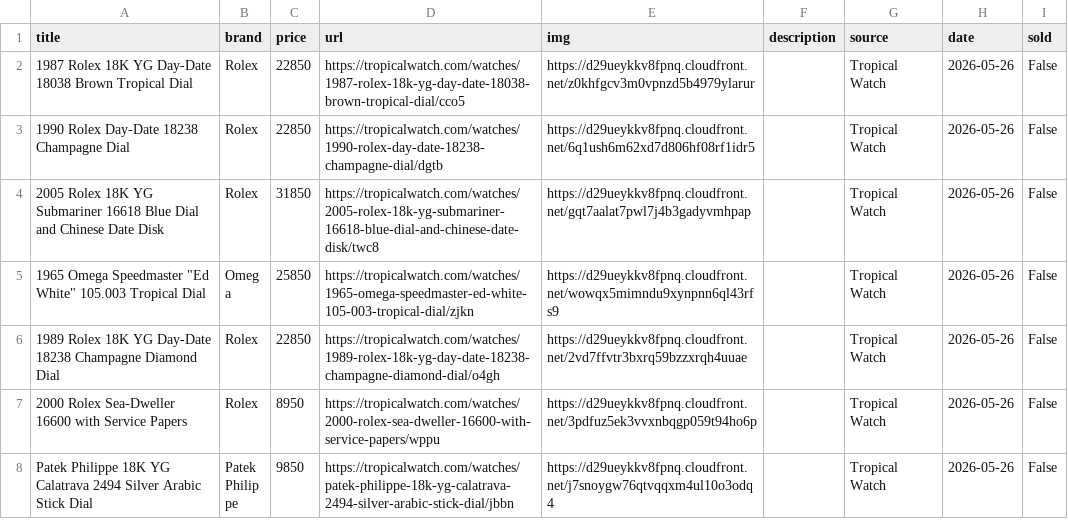
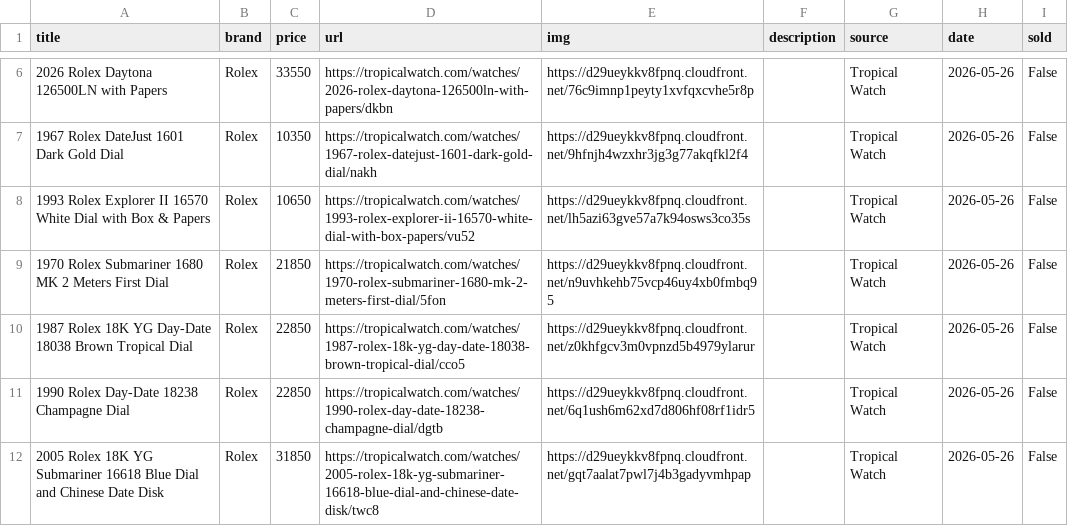
Before and after one commit to markatmutter-cloud/Dial, a CSV file: data/tropicalwatch.csv, drawn as a sheet; only a part is shown, gaps mark what is left out; the shorter side is filled out with more unchanged rows; the diff covers the shown part only.

```diff
--- a/data/tropicalwatch.csv
+++ b/data/tropicalwatch.csv
@@ -2 +6,5 @@ title,brand,price,url,img,description,source,date,sold
+2026 Rolex Daytona 126500LN with Papers,Rolex,33550,https://tropicalwatch.com/watches/2026-rolex-daytona-126500ln-with-papers/dkbn,https://d29ueykkv8fpnq.cloudfront.net/76c9imnp1peyty1xvfqxcvhe5r8p,,Tropical Watch,2026-05-26,False
+1967 Rolex DateJust 1601 Dark Gold Dial,Rolex,10350,https://tropicalwatch.com/watches/1967-rolex-datejust-1601-dark-gold-dial/nakh,https://d29ueykkv8fpnq.cloudfront.net/9hfnjh4wzxhr3jg3g77akqfkl2f4,,Tropical Watch,2026-05-26,False
+1993 Rolex Explorer II 16570 White Dial with Box & Papers,Rolex,10650,https://tropicalwatch.com/watches/1993-rolex-explorer-ii-16570-white-dial-with-box-papers/vu52,https://d29ueykkv8fpnq.cloudfront.net/lh5azi63gve57a7k94osws3co35s,,Tropical Watch,2026-05-26,False
+1970 Rolex Submariner 1680 MK 2 Meters First Dial,Rolex,21850,https://tropicalwatch.com/watches/1970-rolex-submariner-1680-mk-2-meters-first-dial/5fon,https://d29ueykkv8fpnq.cloudfront.net/n9uvhkehb75vcp46uy4xb0fmbq95,,Tropical Watch,2026-05-26,False
 1987 Rolex 18K YG Day-Date 18038 Brown Tropical Dial,Rolex,22850,https://tropicalwatch.com/watches/1987-rolex-18k-yg-day-date-18038-brown-tropical-dial/cco5,https://d29ueykkv8fpnq.cloudfront.net/z0khfgcv3m0vpnzd5b4979ylarur,,Tropical Watch,2026-05-26,False
```
Also changed, not shown: 4 added rows and 4 removed rows elsewhere in this file, 6 other files.
